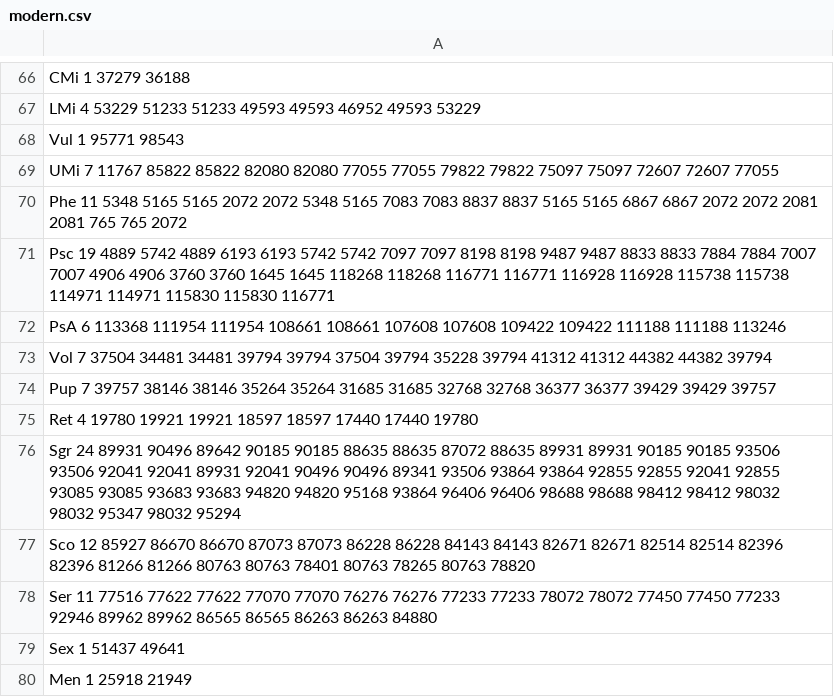
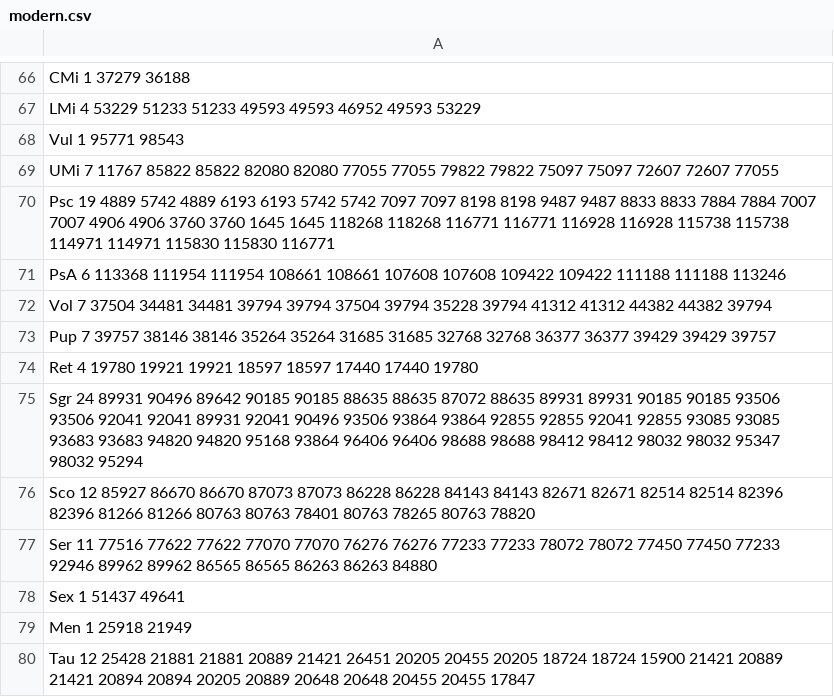
Before and after one commit to FarahKamleh/CS-528-Shining-Star, a CSV file: CS 528 - Shining Star - Farah Kamleh/Assets/Resources/modern.csv, drawn as a sheet; only a part is shown, gaps mark what is left out; the shorter side is filled out with more unchanged rows.

Commit message:
Data Cleaning and Menu
Al-Sufi has been added and cleaned up as well as Modern. Any hip numbers that are not present in the star data has been removed as well as weird spacing/formatting. Lastly, the menu has been started regarding the constellation toggles. Need to fix turning off to None.

```diff
--- a/CS 528 - Shining Star - Farah Kamleh/Assets/Resources/modern.csv
+++ b/CS 528 - Shining Star - Farah Kamleh/Assets/Resources/modern.csv
@@ -69,3 +69,2 @@ Vul 1  95771 98543
 UMi 7  11767 85822 85822 82080 82080 77055 77055 79822 79822 75097 75097 72607 72607 77055
-Phe 11  5348 5165 5165 2072 2072 5348 5165 7083 7083 8837 8837 5165 5165 6867 6867 2072 2072 2081 2081 765 765 2072
 Psc 19  4889 5742 4889 6193 6193 5742 5742 7097 7097 8198 8198 9487 9487 8833 8833 7884 7884 7007 7007 4906 4906 3760 3760 1645 1645 118268 118268 116771 116771 116928 116928 115738 115738 114971 114971 115830 115830 116771
@@ -75,3 +74,3 @@ Pup 7  39757 38146 38146 35264 35264 31685 31685 32768 32768 36377 36377 39429 3
 Ret 4  19780 19921 19921 18597 18597 17440 17440 19780
-Sgr 24  89931 90496 89642 90185 90185 88635 88635 87072 88635 89931 89931 90185 90185 93506 93506 92041 92041 89931 92041 90496 90496 89341 93506 93864 93864 92855 92855 92041 92855 93085 93085 93683 93683 94820 94820 95168 93864 96406 96406 98688 98688 98412 98412 98032 98032 95347 98032 95294
+Sgr 24  89931 90496 89642 90185 90185 88635 88635 87072 88635 89931 89931 90185 90185 93506 93506 92041 92041 89931 92041 90496 93506 93864 93864 92855 92855 92041 92855 93085 93085 93683 93683 94820 94820 95168 93864 96406 96406 98688 98688 98412 98412 98032 98032 95347 98032 95294
 Sco 12  85927 86670 86670 87073 87073 86228 86228 84143 84143 82671 82671 82514 82514 82396 82396 81266 81266 80763 80763 78401 80763 78265 80763 78820
```
Also changed, not shown: 4 other files.
